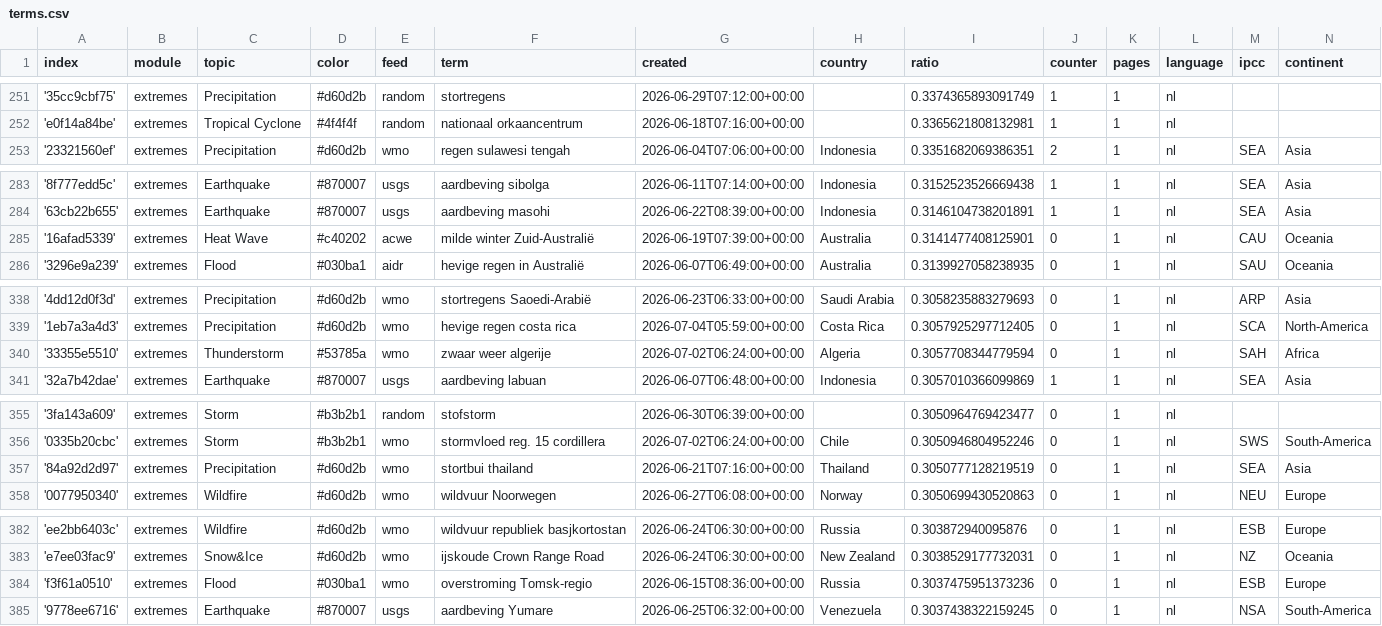
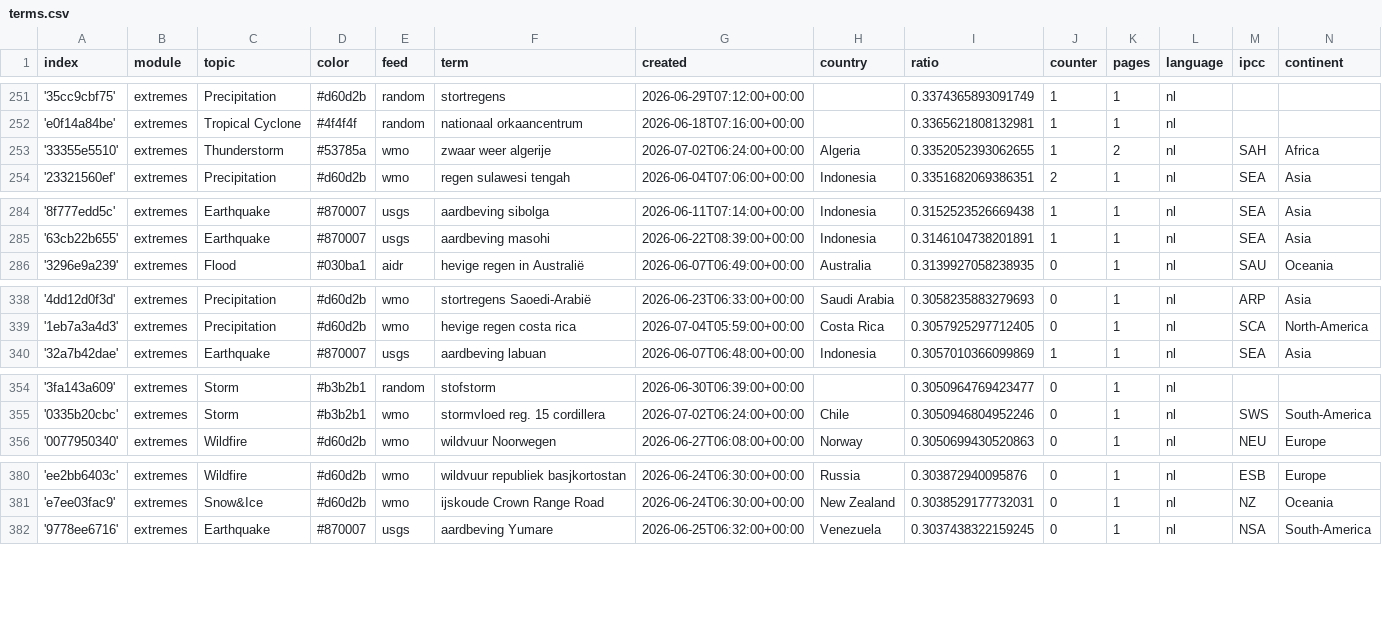
Before and after one commit to MarcoL95-News25/netherlandExtremes, a CSV file: terms.csv, drawn as a sheet; only a part is shown, gaps mark what is left out; removed rows and columns are numbered as before the commit, all else as after; the diff covers the shown part only; the diff names each change by its address in the sheet, - before the commit and + after, or states it on an @@ line.

```diff
--- a/terms.csv
+++ b/terms.csv
+row 253: '33355e5510' | extremes | Thunderstorm | #53785a | wmo | zwaar weer algerije | 2026-07-02T06:24:00+00:00 | Algeria | 0.3352052393062655 | 1 | 2 | nl | SAH | Africa
-row 285: '16afad5339' | extremes | Heat Wave | #c40202 | acwe | milde winter Zuid-Australië | 2026-06-19T07:39:00+00:00 | Australia | 0.3141477408125901 | 0 | 1 | nl | CAU | Oceania
-row 340: '33355e5510' | extremes | Thunderstorm | #53785a | wmo | zwaar weer algerije | 2026-07-02T06:24:00+00:00 | Algeria | 0.3057708344779594 | 0 | 1 | nl | SAH | Africa
-row 357: '84a92d2d97' | extremes | Precipitation | #d60d2b | wmo | stortbui thailand | 2026-06-21T07:16:00+00:00 | Thailand | 0.3050777128219519 | 0 | 1 | nl | SEA | Asia
-row 384: 'f3f61a0510' | extremes | Flood | #030ba1 | wmo | overstroming Tomsk-regio | 2026-06-15T08:36:00+00:00 | Russia | 0.3037475951373236 | 0 | 1 | nl | ESB | Europe
```
Also changed, not shown: 6 added rows, 3 removed rows and 1 edited cell elsewhere in this file.
